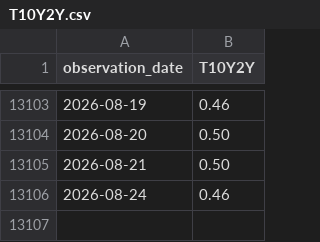
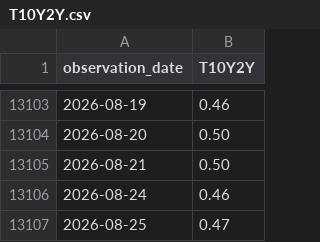
Before and after one commit to jakechinitz/markettiming, a CSV file: data/fred/T10Y2Y.csv, drawn as a sheet; only a part is shown, gaps mark what is left out; the diff names each change by its address in the sheet, - before the commit and + after, or states it on an @@ line.

```diff
--- a/data/fred/T10Y2Y.csv
+++ b/data/fred/T10Y2Y.csv
+row 13107: 2026-08-25 | 0.47
```
Also changed, not shown: 2 other files.
